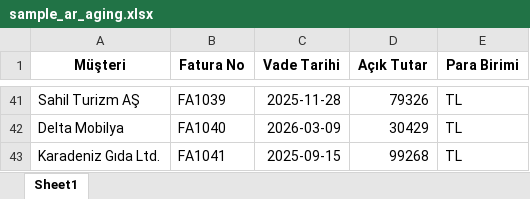
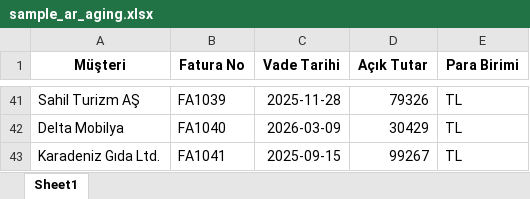
Before and after one commit to ibrahimozari779-lgtm/digital-finance-bp, an Excel workbook: demo_data/sample_ar_aging.xlsx, sheet Sheet1, drawn as a sheet; only a part is shown, gaps mark what is left out; values as stored, in another font and other column widths than the file's, no borders; the diff names each change by its address in the sheet, - before the commit and + after, or states it on an @@ line.

```diff
--- a/demo_data/sample_ar_aging.xlsx (sheet Sheet1)
+++ b/demo_data/sample_ar_aging.xlsx (sheet Sheet1)
-D43 (Açık Tutar): 99268
+D43 (Açık Tutar): 99267
```
Also changed, not shown: demo_data/sample_inventory.xlsx, demo_data/sample_sales_ledger.xlsx, 3 other files.
